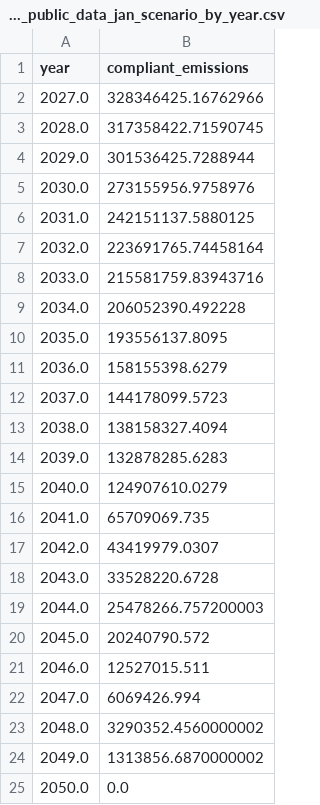
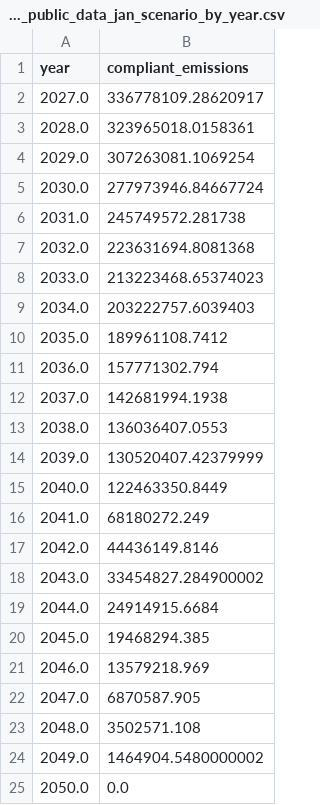
Before and after one commit to BenBagBag/seattle_beps_modelling, a CSV file: data/output_data/cleaned_public_data_jan_scenario_by_year.csv, drawn as a sheet.

```diff
--- a/data/output_data/cleaned_public_data_jan_scenario_by_year.csv
+++ b/data/output_data/cleaned_public_data_jan_scenario_by_year.csv
@@ -1,25 +1,25 @@
 year,compliant_emissions
-2027.0,328346425.16762966
-2028.0,317358422.71590745
-2029.0,301536425.7288944
-2030.0,273155956.9758976
-2031.0,242151137.5880125
-2032.0,223691765.74458164
-2033.0,215581759.83943716
-2034.0,206052390.492228
-2035.0,193556137.8095
-2036.0,158155398.6279
-2037.0,144178099.5723
-2038.0,138158327.4094
-2039.0,132878285.6283
-2040.0,124907610.0279
-2041.0,65709069.735
-2042.0,43419979.0307
-2043.0,33528220.6728
-2044.0,25478266.757200003
-2045.0,20240790.572
-2046.0,12527015.511
-2047.0,6069426.994
-2048.0,3290352.4560000002
-2049.0,1313856.6870000002
+2027.0,336778109.28620917
+2028.0,323965018.0158361
+2029.0,307263081.1069254
+2030.0,277973946.84667724
+2031.0,245749572.281738
+2032.0,223631694.8081368
+2033.0,213223468.65374023
+2034.0,203222757.6039403
+2035.0,189961108.7412
+2036.0,157771302.794
+2037.0,142681994.1938
+2038.0,136036407.0553
+2039.0,130520407.42379999
+2040.0,122463350.8449
+2041.0,68180272.249
+2042.0,44436149.8146
+2043.0,33454827.284900002
+2044.0,24914915.6684
+2045.0,19468294.385
+2046.0,13579218.969
+2047.0,6870587.905
+2048.0,3502571.108
+2049.0,1464904.5480000002
 2050.0,0.0
```
Also changed, not shown: data/output_data/cleaned_public_data_june_scenario_by_year.csv, 3 other files.
